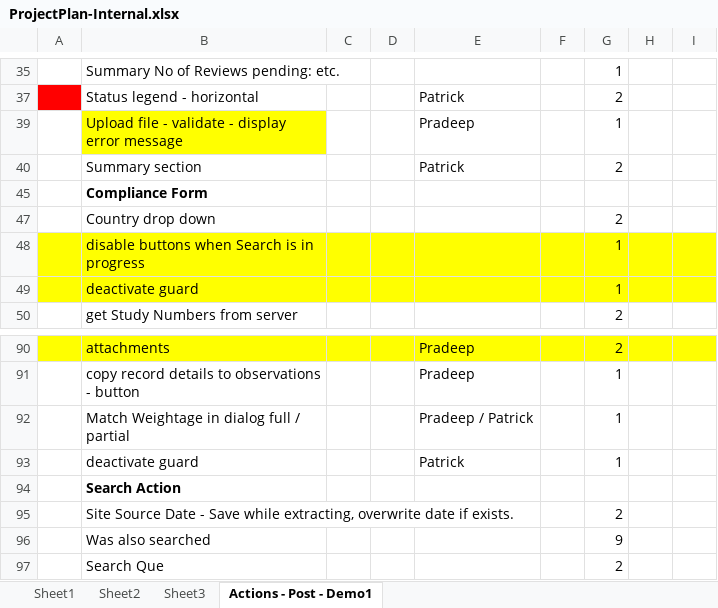
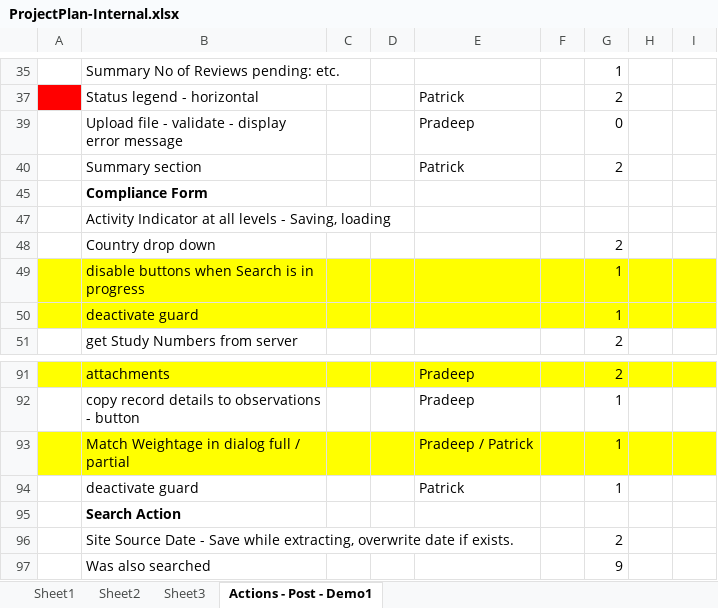
Before and after one commit to patricktaur/icon-ddas, an Excel workbook: Documents/Technical/ProjectPlan-Internal.xlsx, sheet Actions - Post - Demo1, drawn as a sheet; only a part is shown, gaps mark what is left out; the shorter side is filled out with more unchanged rows; values as stored, in another font and other column widths than the file's, no borders; addresses are those after the commit; the diff names each change by its address in the sheet, - before the commit and + after, or states it on an @@ line.

```diff
--- a/Documents/Technical/ProjectPlan-Internal.xlsx (sheet Actions - Post - Demo1)
+++ b/Documents/Technical/ProjectPlan-Internal.xlsx (sheet Actions - Post - Demo1)
-B39 fill: #FFFF00
+B39 fill: none
-G39: 1
+G39: 0
+row 47:  | Activity Indicator at all levels - Saving, loading
-A93:I93 fill: none
+A93:I93 fill: #FFFF00
```
Also changed, not shown: Documents/Technical/Design/CompFormStatus.xlsx, 19 other files.
